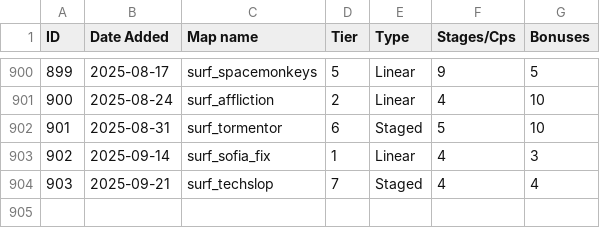
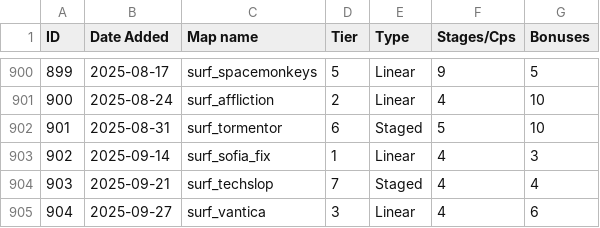
Before and after one commit to erickolbusz/amoung, a CSV file: static/KSFmaps.csv, drawn as a sheet; only a part is shown, gaps mark what is left out.

Commit message:
add vantica

```diff
--- a/static/KSFmaps.csv
+++ b/static/KSFmaps.csv
@@ -904 +904,2 @@ ID,Date Added,Map name,Tier,Type,Stages/Cps,Bonuses
 903,2025-09-21,surf_techslop,7,Staged,4,4
+904,2025-09-27,surf_vantica,3,Linear,4,6
```
Also changed, not shown: 1 other file.
